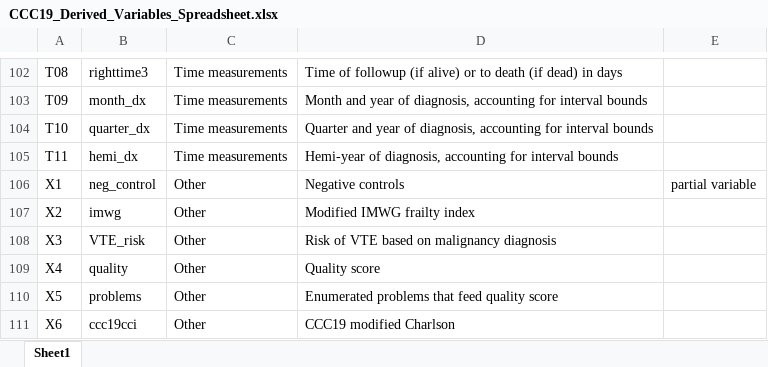
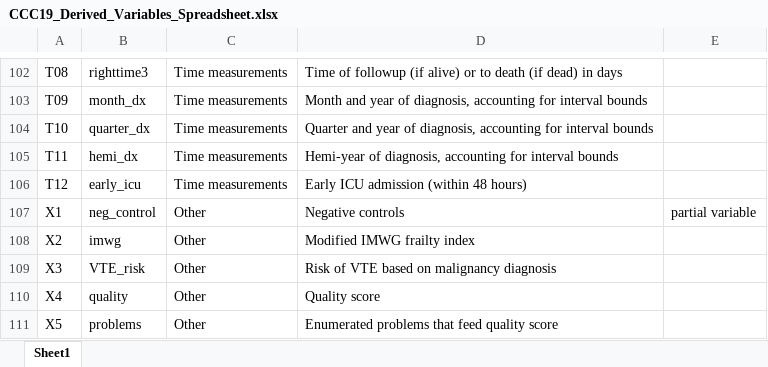
Before and after one commit to covidncancer/CCC19_dictionary, an Excel workbook: CCC19_Derived_Variables_Spreadsheet.xlsx, sheet Sheet1, drawn as a sheet; only a part is shown, gaps mark what is left out; the shorter side is filled out with more unchanged rows; values as stored, in another font and other column widths than the file's, no borders; table styles not drawn; the diff names each change by its address in the sheet, - before the commit and + after, or states it on an @@ line.

Commit message:
New derived variable - early ICU admission

```diff
--- a/CCC19_Derived_Variables_Spreadsheet.xlsx (sheet Sheet1)
+++ b/CCC19_Derived_Variables_Spreadsheet.xlsx (sheet Sheet1)
+row 106: T12 | early_icu | Time measurements | Early ICU admission (within 48 hours)
```
Also changed, not shown: 1 other file.
